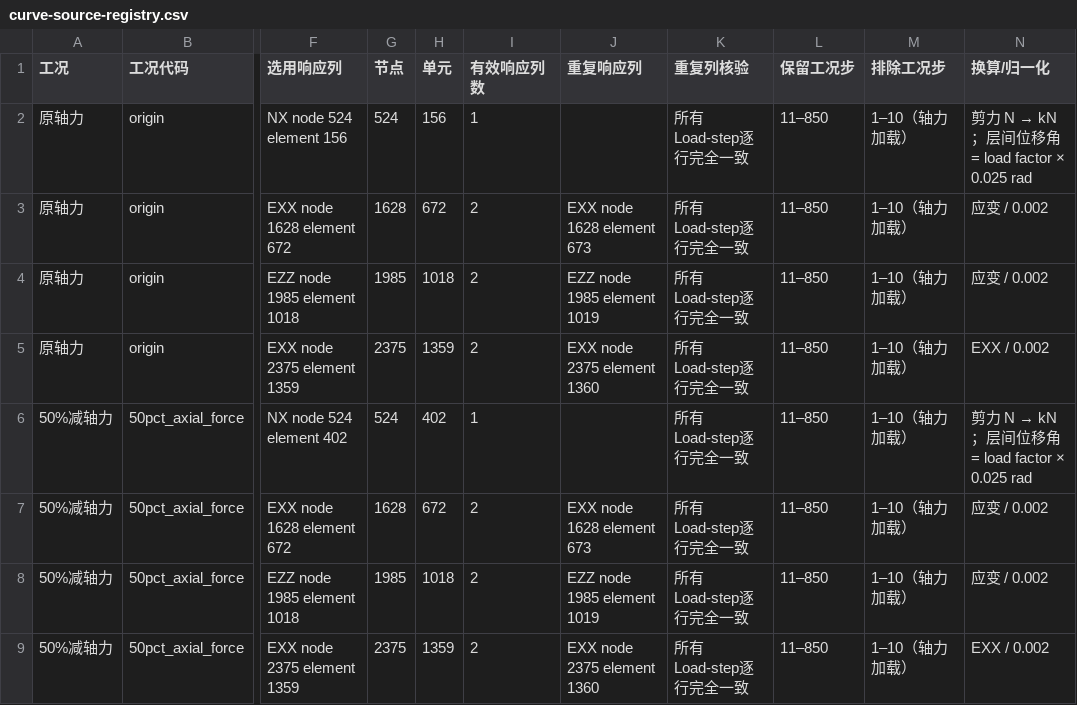
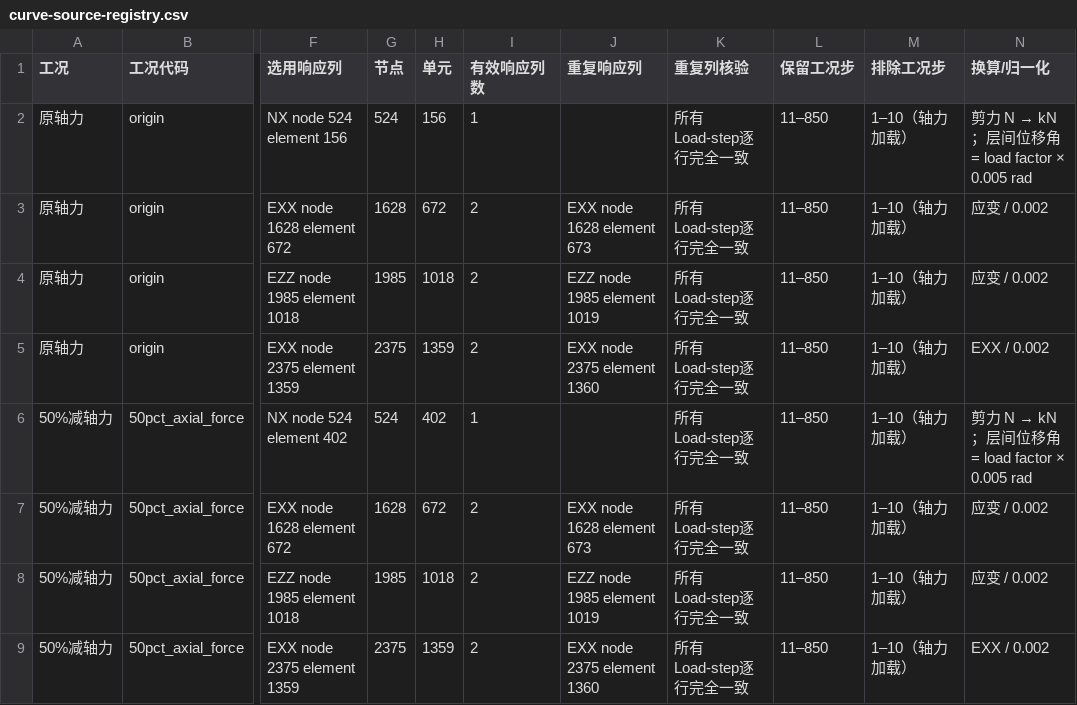
Before and after one commit to kouzk2017-bit/01_Shaking_table_test, a CSV file: results/diana/cyclic_axial_force_comparison/curve-source-registry.csv, drawn as a sheet; only a part is shown, gaps mark what is left out; the diff names each change by its address in the sheet, - before the commit and + after, or states it on an @@ line.

```diff
--- a/results/diana/cyclic_axial_force_comparison/curve-source-registry.csv
+++ b/results/diana/cyclic_axial_force_comparison/curve-source-registry.csv
@@ N2 (换算/归一化): 剪力 N → kN；层间位移角 = load factor × 0.025 rad → 剪力 N → kN；层间位移角 = load factor × 0.005 rad @@
@@ N6 (换算/归一化): 剪力 N → kN；层间位移角 = load factor × 0.025 rad → 剪力 N → kN；层间位移角 = load factor × 0.005 rad @@
```
Also changed, not shown: 10 other files.
